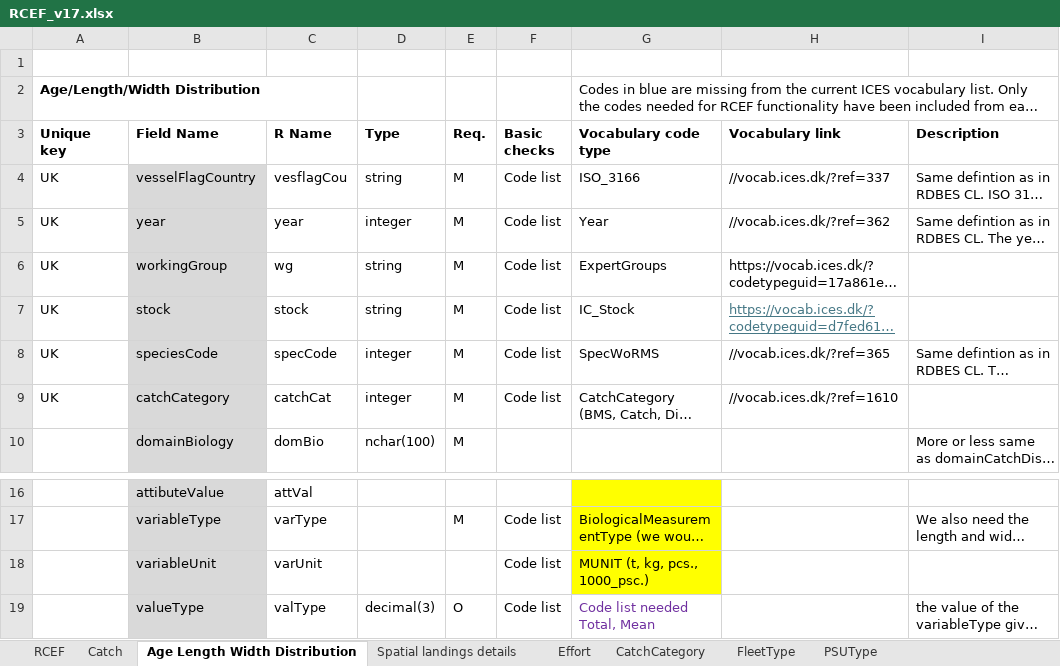
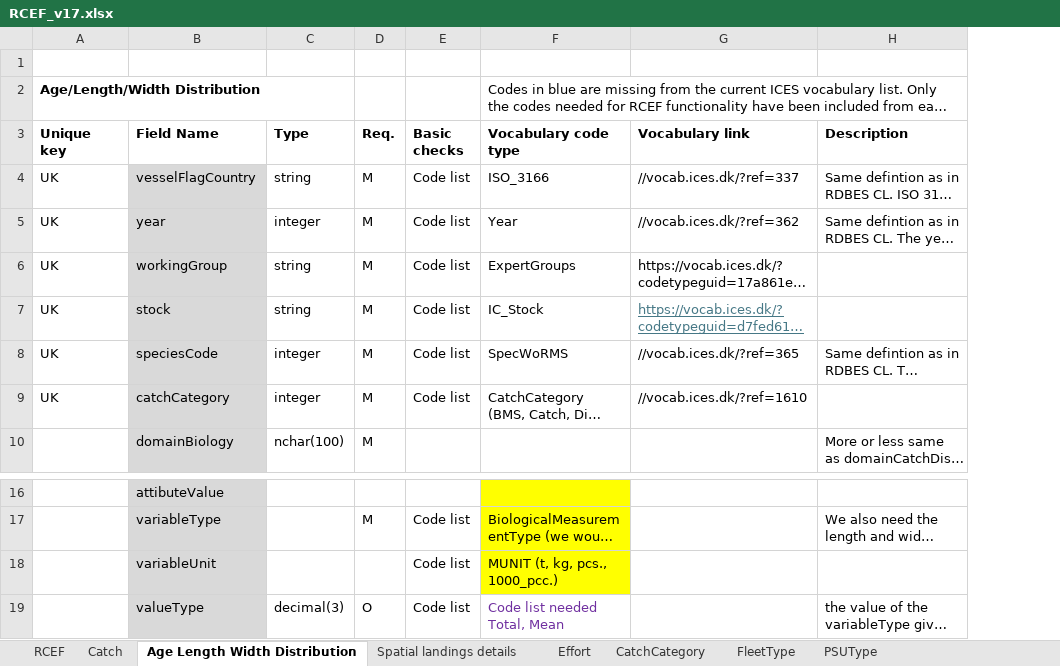
Before and after one commit to ices-tools-dev/RDBESstockCoord, an Excel workbook: WGRDBESstockCoord/format/RCEF_v17.xlsx, sheet Age Length Width Distribution, drawn as a sheet; only a part is shown, gaps mark what is left out; long unchanged cells end in …; values as stored, in another font and other column widths than the file's, no borders; removed rows and columns are numbered as before the commit, all else as after; the diff names each change by its address in the sheet, - before the commit and + after, or states it on an @@ line.

```diff
--- a/WGRDBESstockCoord/format/RCEF_v17.xlsx (sheet Age Length Width Distribution)
+++ b/WGRDBESstockCoord/format/RCEF_v17.xlsx (sheet Age Length Width Distribution)
-column C (R Name), rows 4-10: vesflagCou | year | wg | stock | specCode | catchCat | domBio; rows 16-19: attVal | varType | varUnit | valType
-F18 (Vocabulary code type): MUNIT (t, kg, pcs., 1000_psc.)
+F18 (Vocabulary code type): MUNIT (t, kg, pcs., 1000_pcc.)
```
Also changed, not shown: sheet Catch, sheet Effort, sheet Spatial landings details.
